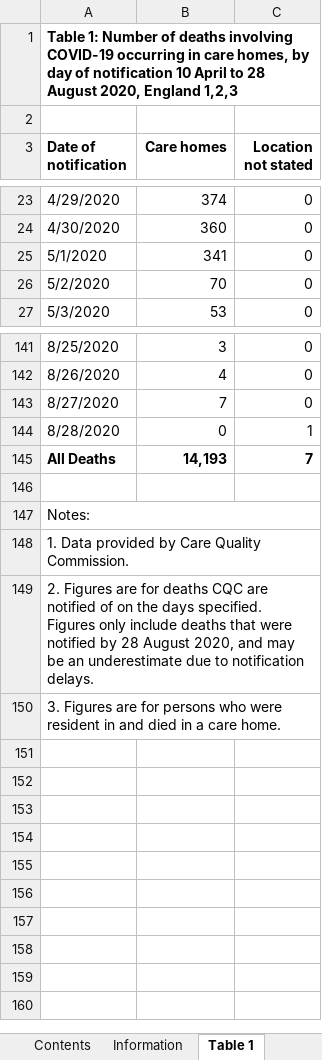
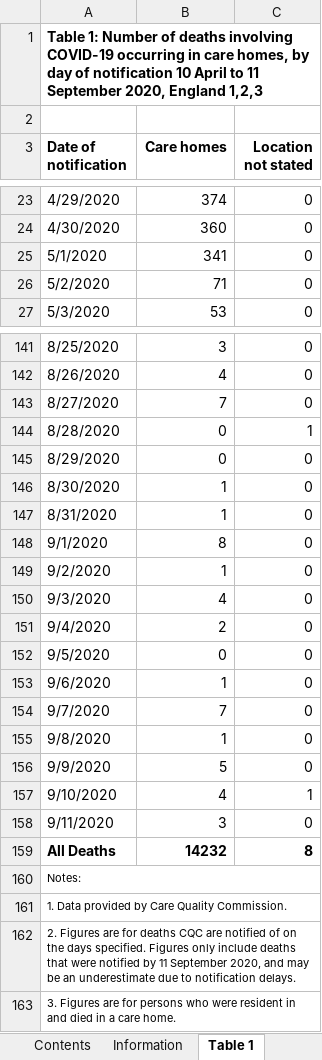
Before and after one commit to psychty/another_covid_repo, an Excel workbook: cqc_mortality_care_homes.xlsx, sheet Table 1, drawn as a sheet; only a part is shown, gaps mark what is left out; values as stored, in another font and other column widths than the file's, no borders; removed rows and columns are numbered as before the commit, all else as after; the diff names each change by its address in the sheet, - before the commit and + after, or states it on an @@ line.

```diff
--- a/cqc_mortality_care_homes.xlsx (sheet Table 1)
+++ b/cqc_mortality_care_homes.xlsx (sheet Table 1)
-A1 (Date of notification): …April to 28 August 2020, England…
+A1 (Date of notification): …April to 11 September 2020, England…
-B26 (Care homes): 70
+B26 (Care homes): 71
+row 145: 8/29/2020 | 0 | 0
+row 146: 8/30/2020 | 1 | 0
+row 147: 8/31/2020 | 1 | 0
+row 148: 9/1/2020 | 8 | 0
+row 149: 9/2/2020 | 1 | 0
+row 150: 9/3/2020 | 4 | 0
+row 151: 9/4/2020 | 2 | 0
+row 152: 9/5/2020 | 0 | 0
+row 153: 9/6/2020 | 1 | 0
+row 154: 9/7/2020 | 7 | 0
+row 155: 9/8/2020 | 1 | 0
+row 156: 9/9/2020 | 5 | 0
+row 157: 9/10/2020 | 4 | 1
+row 158: 9/11/2020 | 3 | 0
-B159 (Care homes): 14,193
+B159 (Care homes): 14232
-C159 (Location not stated): 7
+C159 (Location not stated): 8
-row 146: (empty)
@@ A160:A163 text size: smaller @@
-A162 (Date of notification): …notified by 28 August 2020, and…
+A162 (Date of notification): …notified by 11 September 2020, and…
+A162:C162 merged
```
Also changed, not shown: sheet Table 3, sheet Table 2, sheet Table 4, sheet Contents, refreshed_daily_deaths_trust.xlsx, 41 other files.
